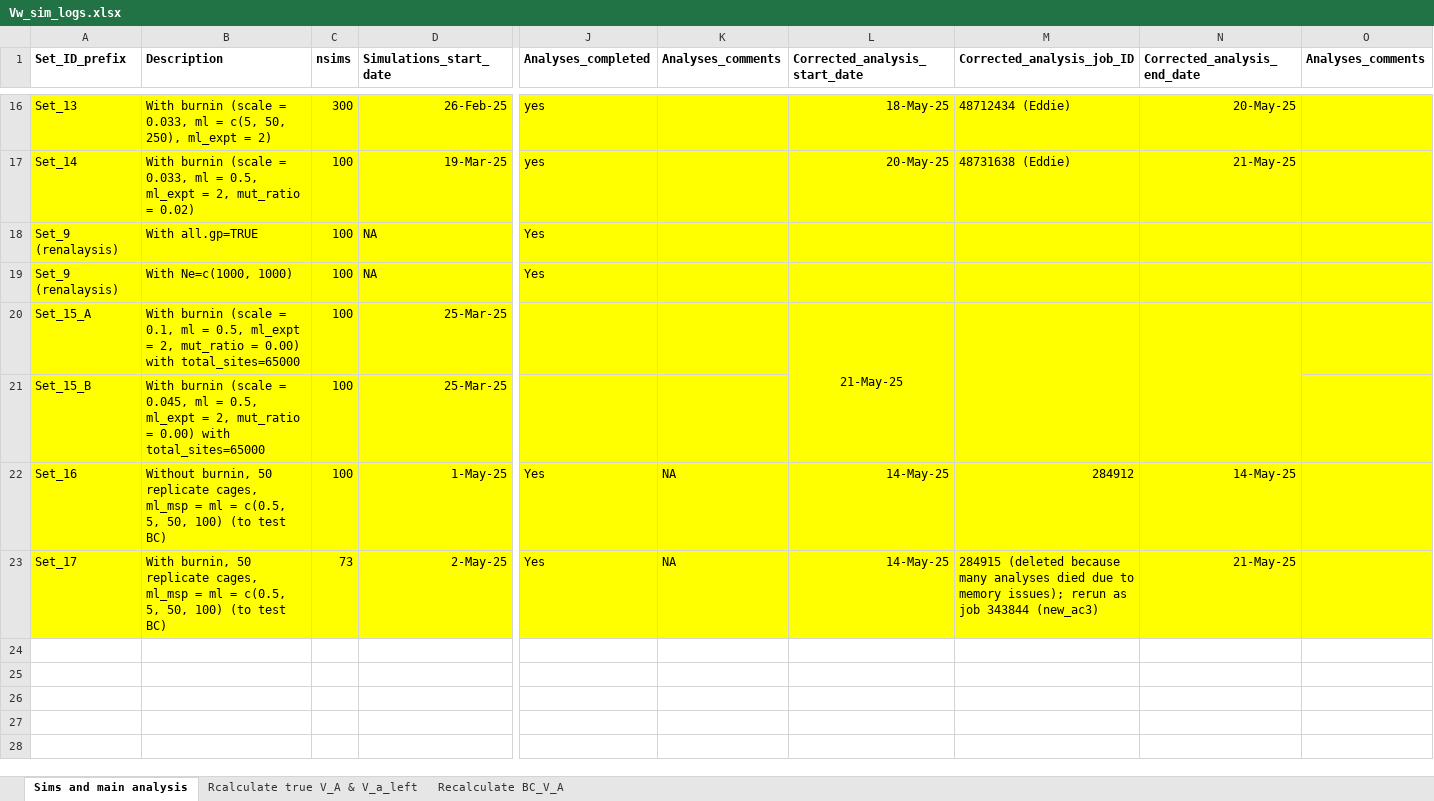
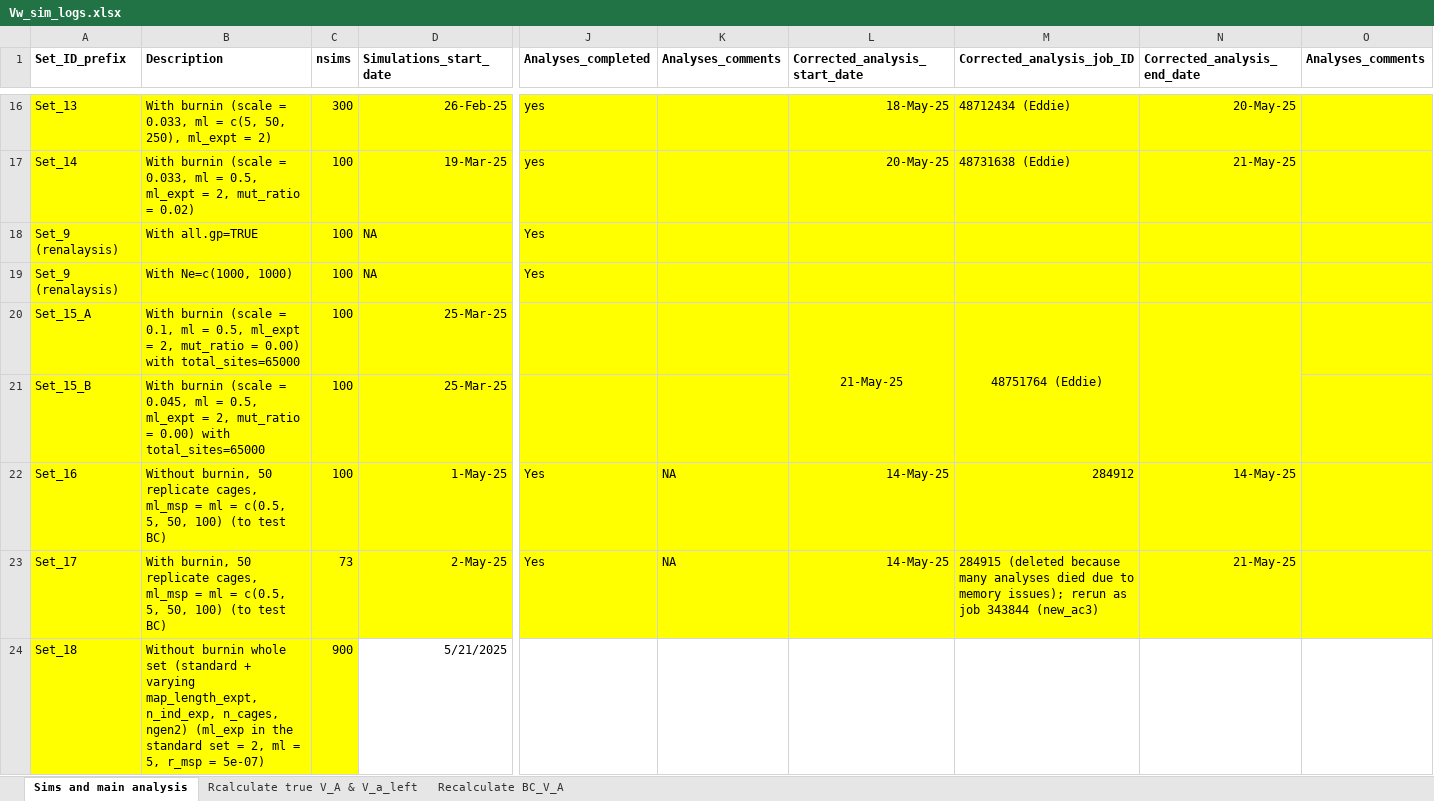
Before and after one commit to manas-ga/Va_simulations, an Excel workbook: 3_logs/Vw_sim_logs.xlsx, sheet Sims and main analysis, drawn as a sheet; only a part is shown, gaps mark what is left out; values as stored, in another font and other column widths than the file's, no borders; rows hold the shown columns only; the diff names each change by its address in the sheet, - before the commit and + after, or states it on an @@ line.

```diff
--- a/3_logs/Vw_sim_logs.xlsx (sheet Sims and main analysis)
+++ b/3_logs/Vw_sim_logs.xlsx (sheet Sims and main analysis)
-M20 (Corrected_analysis_job_ID): (empty)
+M20 (Corrected_analysis_job_ID): 48751764 (Eddie)
+row 24: Set_18 | Without burnin whole set (standard + varying map_length_expt, n_ind_exp, n_cages, ngen2) (ml_exp in the standard set = 2, ml = 5, r_msp = 5e-07) | 900 | 5/21/2025
```
Also changed, not shown: 4 other files.
